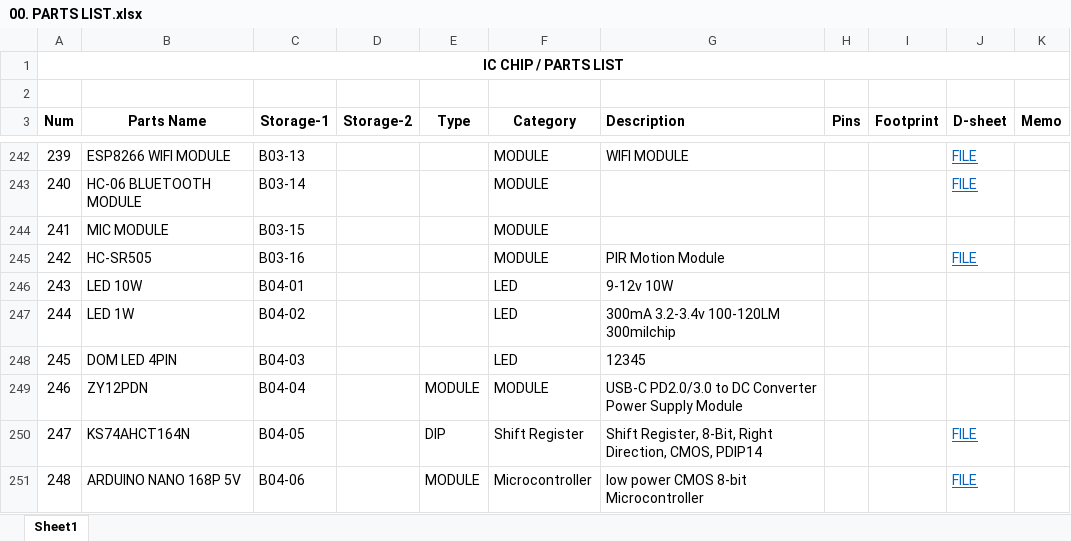
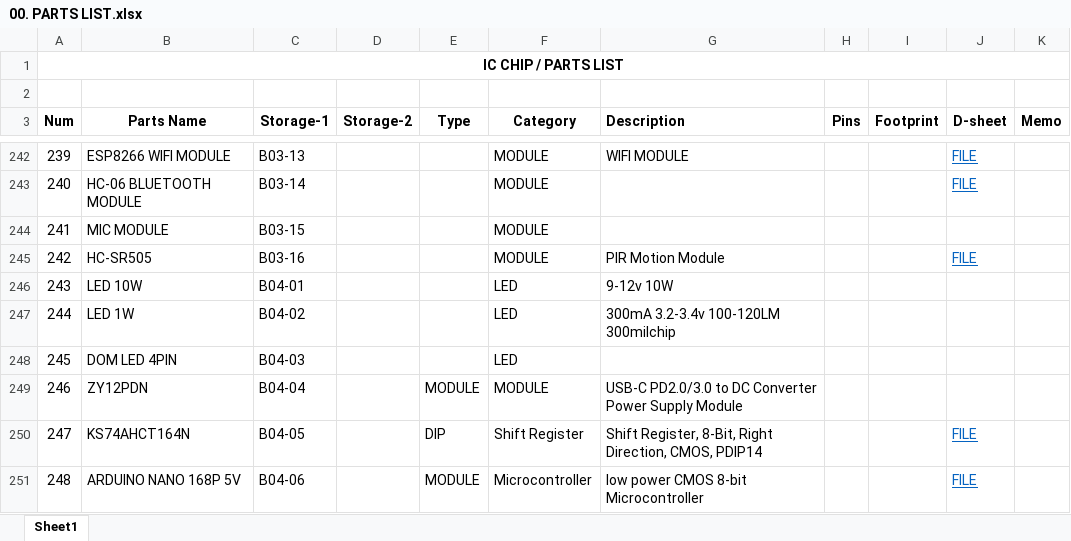
Before and after one commit to uki0327/datasheets, an Excel workbook: 00. PARTS LIST.xlsx, sheet Sheet1, drawn as a sheet; only a part is shown, gaps mark what is left out; values as stored, in another font and other column widths than the file's, no borders; the diff names each change by its address in the sheet, - before the commit and + after, or states it on an @@ line.

Commit message:
Update 00. PARTS LIST.xlsx

```diff
--- a/00. PARTS LIST.xlsx (sheet Sheet1)
+++ b/00. PARTS LIST.xlsx (sheet Sheet1)
-G248 (Description): 12345
+G248 (Description): (empty)
```
